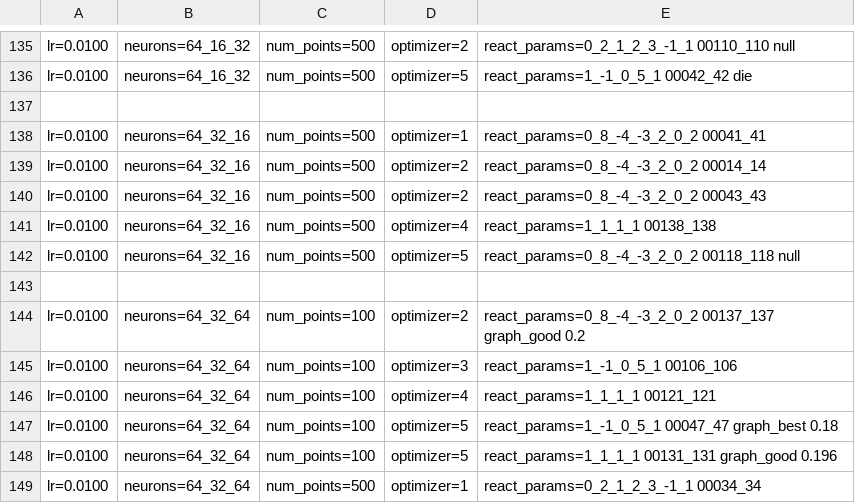
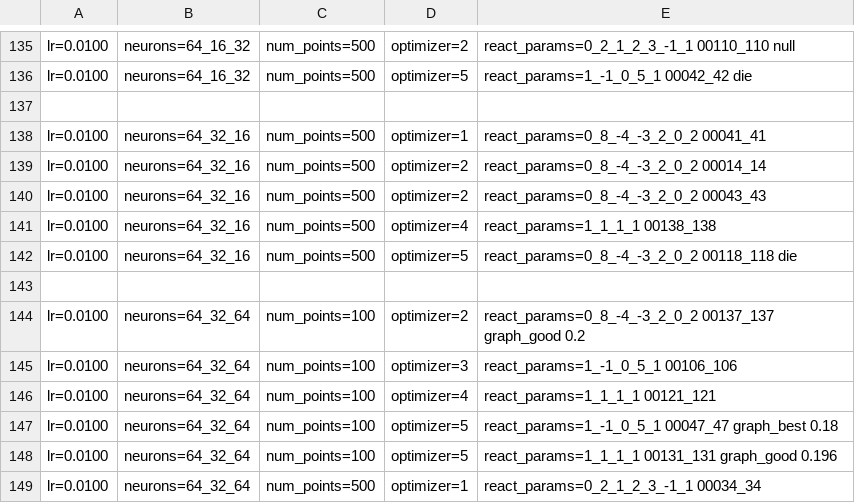
Before and after one commit to Ygrik2003/diploma, a CSV file: research_tests/result_models.csv, drawn as a sheet; only a part is shown, gaps mark what is left out.

```diff
--- a/research_tests/result_models.csv
+++ b/research_tests/result_models.csv
@@ -141,3 +141,3 @@ lr=0.0100,neurons=64_32_16,num_points=500,optimizer=2,react_params=0_8_-4_-3_2_0
 lr=0.0100,neurons=64_32_16,num_points=500,optimizer=4,react_params=1_1_1_1            00138_138
-lr=0.0100,neurons=64_32_16,num_points=500,optimizer=5,react_params=0_8_-4_-3_2_0_2    00118_118 null
+lr=0.0100,neurons=64_32_16,num_points=500,optimizer=5,react_params=0_8_-4_-3_2_0_2    00118_118 die
 
```
Also changed, not shown: 2 other files.
